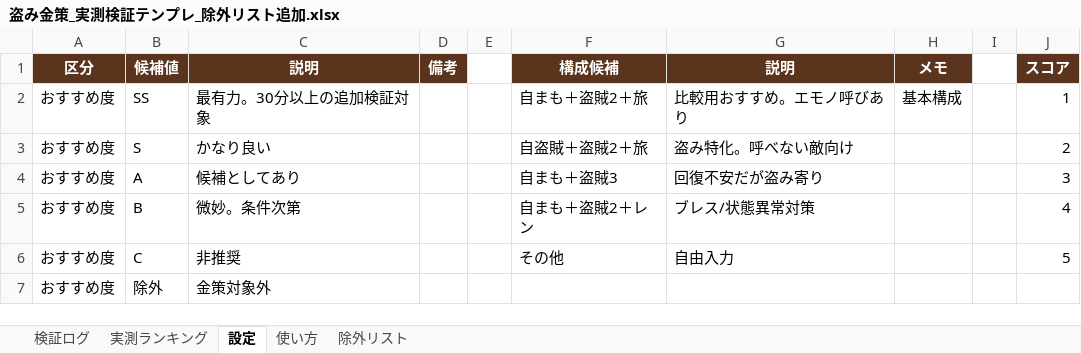
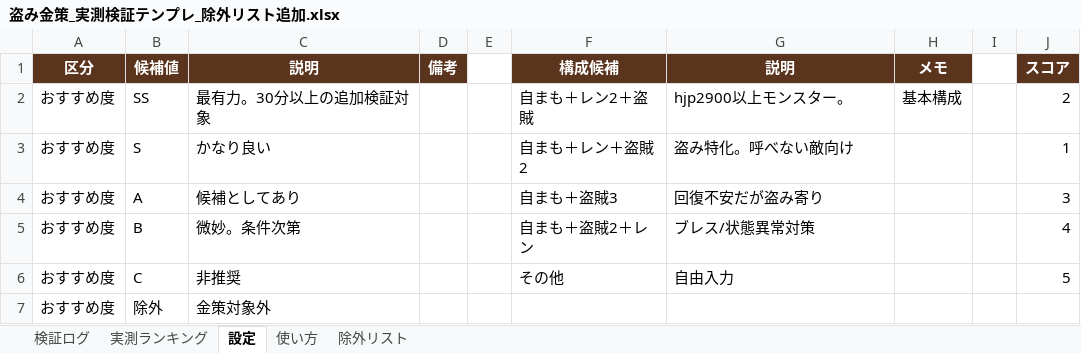
Before and after one commit to yuuya15035-cell/dq10-toolweb, an Excel workbook: data/盗み金策_実測検証テンプレ_除外リスト追加.xlsx, sheet 設定, drawn as a sheet; values as stored, in another font and other column widths than the file's, no borders; the diff names each change by its address in the sheet, - before the commit and + after, or states it on an @@ line.

```diff
--- a/data/盗み金策_実測検証テンプレ_除外リスト追加.xlsx (sheet 設定)
+++ b/data/盗み金策_実測検証テンプレ_除外リスト追加.xlsx (sheet 設定)
-F2 (構成候補): 自まも＋盗賊2＋旅
+F2 (構成候補): 自まも＋レン2＋盗賊
-G2 (説明): 比較用おすすめ。エモノ呼びあり
+G2 (説明): hjp2900以上モンスター。
-J2 (スコア): 1
+J2 (スコア): 2
-F3 (構成候補): 自盗賊＋盗賊2＋旅
+F3 (構成候補): 自まも＋レン＋盗賊2
-J3 (スコア): 2
+J3 (スコア): 1
```
Also changed, not shown: sheet 検証ログ, sheet 実測ランキング, 1 other file.
